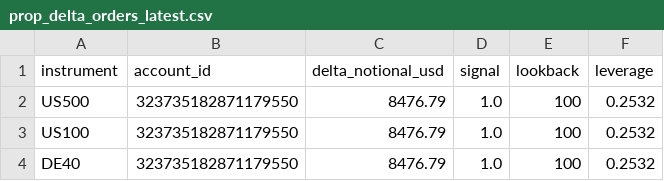
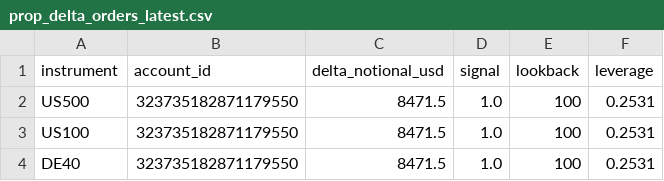
Before and after one commit to Sabofxx/sabo-quant-prod, a CSV file: sabo_lit/sandbox/live/index/prop_delta_orders_latest.csv, drawn as a sheet.

Commit message:
Strategy index run 2026-07-06

```diff
--- a/sabo_lit/sandbox/live/index/prop_delta_orders_latest.csv
+++ b/sabo_lit/sandbox/live/index/prop_delta_orders_latest.csv
@@ -1,4 +1,4 @@
 instrument,account_id,delta_notional_usd,signal,lookback,leverage
-US500,323735182871179550,8476.79,1.0,100,0.2532
-US100,323735182871179550,8476.79,1.0,100,0.2532
-DE40,323735182871179550,8476.79,1.0,100,0.2532
+US500,323735182871179550,8471.5,1.0,100,0.2531
+US100,323735182871179550,8471.5,1.0,100,0.2531
+DE40,323735182871179550,8471.5,1.0,100,0.2531
```
Also changed, not shown: 6 other files.
